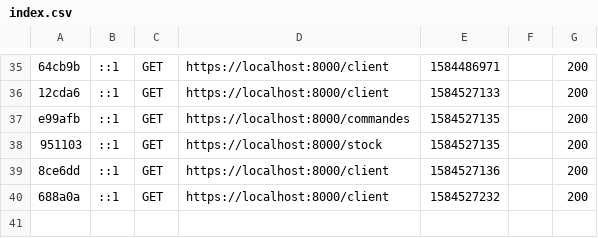
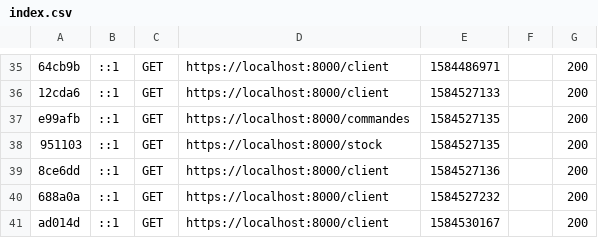
Before and after one commit to LeveauArnaud/DevWebProjet, a CSV file: var/cache/dev/profiler/index.csv, drawn as a sheet; only a part is shown, gaps mark what is left out; the diff names each change by its address in the sheet, - before the commit and + after, or states it on an @@ line.

```diff
--- a/var/cache/dev/profiler/index.csv
+++ b/var/cache/dev/profiler/index.csv
+row 41: ad014d | ::1 | GET | https://localhost:8000/client | 1584530167 |  | 200
```
Also changed, not shown: 10 other files.
